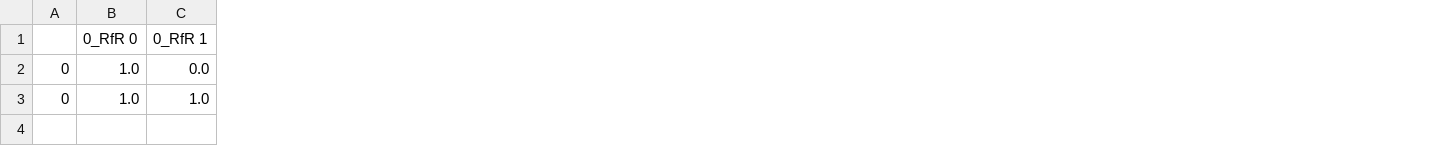
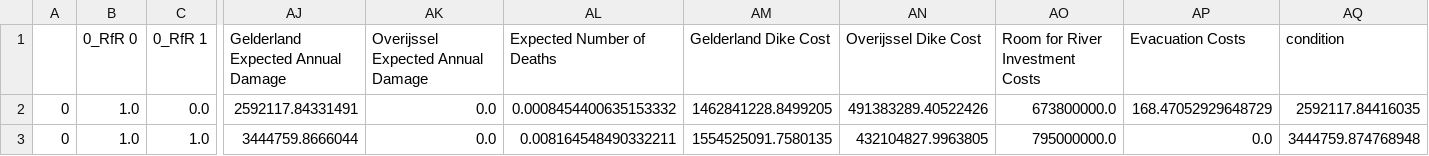
Before and after one commit to herzogrh/model-based-decision-making, a CSV file: results/mordm_holistic_PF8_policies.csv, drawn as a sheet; only a part is shown, gaps mark what is left out; the diff names each change by its address in the sheet, - before the commit and + after, or states it on an @@ line.

Commit message:
new runs mordm

```diff
--- a/results/mordm_holistic_PF8_policies.csv
+++ b/results/mordm_holistic_PF8_policies.csv
+column AJ, rows 1-3: Gelderland Expected Annual Damage | 2592117.84331491 | 3444759.8666044
+column AK, rows 1-3: Overijssel Expected Annual Damage | 0.0 | 0.0
+column AL (Expected Number of Deaths), rows 2-3: 0.0008454400635153332 | 0.008164548490332211
+column AM (Gelderland Dike Cost), rows 2-3: 1462841228.8499205 | 1554525091.7580135
+column AN (Overijssel Dike Cost), rows 2-3: 491383289.40522426 | 432104827.9963805
+column AO (Room for River Investment Costs), rows 2-3: 673800000.0 | 795000000.0
+column AP (Evacuation Costs), rows 2-3: 168.47052929648729 | 0.0
+column AQ (condition), rows 2-3: 2592117.84416035 | 3444759.874768948
```
Also changed, not shown: 5 other files.
